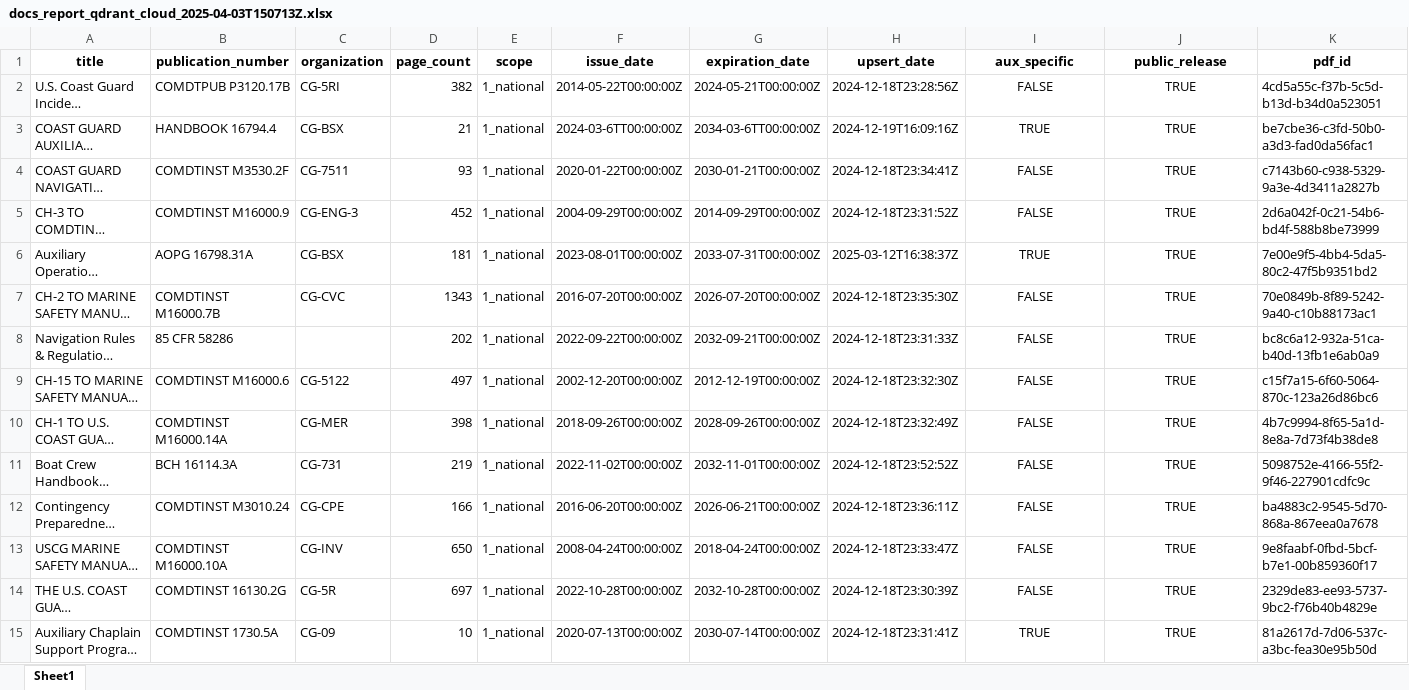
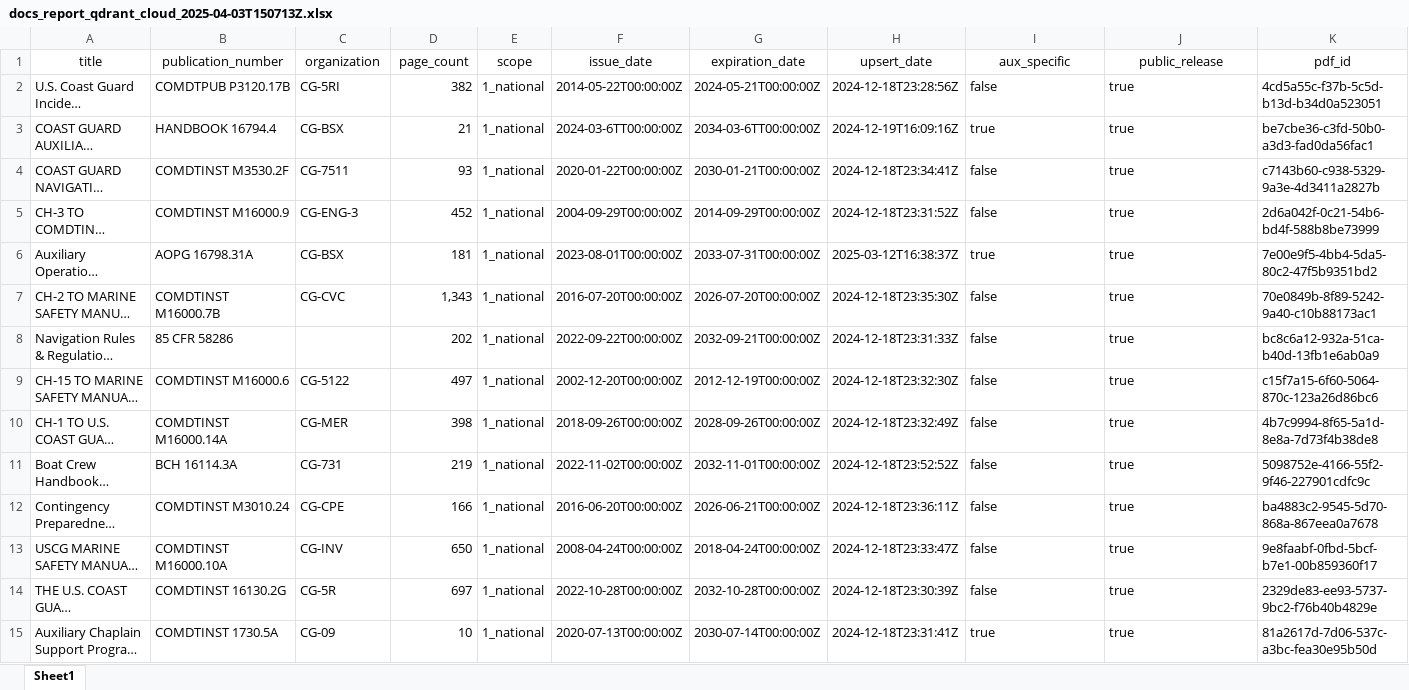
Before and after one commit to drew-wks/ASK, an Excel workbook: docs/library_catalog/docs_report_qdrant_cloud_2025-04-03T150713Z.xlsx, sheet Sheet1, drawn as a sheet; only a part is shown; long unchanged cells end in …; values as stored, in another font and other column widths than the file's, no borders; the diff covers the shown part only; the diff names each change by its address in the sheet, - before the commit and + after, or states it on an @@ line.

```diff
--- a/docs/library_catalog/docs_report_qdrant_cloud_2025-04-03T150713Z.xlsx (sheet Sheet1)
+++ b/docs/library_catalog/docs_report_qdrant_cloud_2025-04-03T150713Z.xlsx (sheet Sheet1)
-A1:K1 bold: on
+A1:K1 bold: off
-I2 (aux_specific): FALSE
+I2 (aux_specific): false
-I2:J15 alignment: center
+I2:J15 alignment: left
-J2:J15 (public_release): TRUE
+J2:J15 (public_release): true
-I3 (aux_specific): TRUE
+I3 (aux_specific): true
-I4:I5 (aux_specific): FALSE
+I4:I5 (aux_specific): false
-I6 (aux_specific): TRUE
+I6 (aux_specific): true
-D7 (page_count): 1343
+D7 (page_count): 1,343
-I7:I14 (aux_specific): FALSE
+I7:I14 (aux_specific): false
-I15 (aux_specific): TRUE
+I15 (aux_specific): true
```
Also changed, not shown: 412 edited cells and cell formats elsewhere in this sheet, config/retrieval_context.xlsx, 11 other files.
